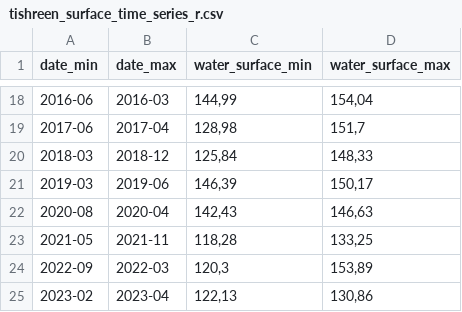
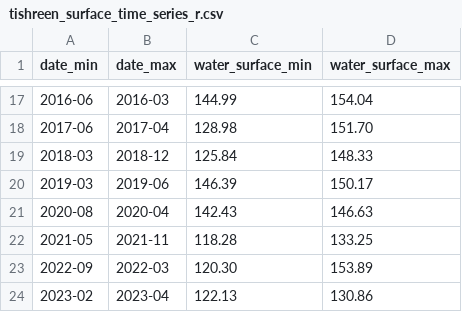
Before and after one commit to ReLandProject/ReLandTishreen, a CSV file: data/processed/csv/tishreen_surface_time_series_r.csv, drawn as a sheet; only a part is shown, gaps mark what is left out; the diff covers the shown part only.

Commit message:
update water data to actually use numbers

```diff
--- a/data/processed/csv/tishreen_surface_time_series_r.csv
+++ b/data/processed/csv/tishreen_surface_time_series_r.csv
@@ -18,8 +17,8 @@ date_min,date_max,water_surface_min,water_surface_max
-2016-06,2016-03,"144,99","154,04"
-2017-06,2017-04,"128,98","151,7"
-2018-03,2018-12,"125,84","148,33"
-2019-03,2019-06,"146,39","150,17"
-2020-08,2020-04,"142,43","146,63"
-2021-05,2021-11,"118,28","133,25"
-2022-09,2022-03,"120,3","153,89"
-2023-02,2023-04,"122,13","130,86"
+2016-06,2016-03,144.99,154.04
+2017-06,2017-04,128.98,151.70
+2018-03,2018-12,125.84,148.33
+2019-03,2019-06,146.39,150.17
+2020-08,2020-04,142.43,146.63
+2021-05,2021-11,118.28,133.25
+2022-09,2022-03,120.30,153.89
+2023-02,2023-04,122.13,130.86
```
Also changed, not shown: 1 removed row and 30 edited cells elsewhere in this file, 1 other file.
